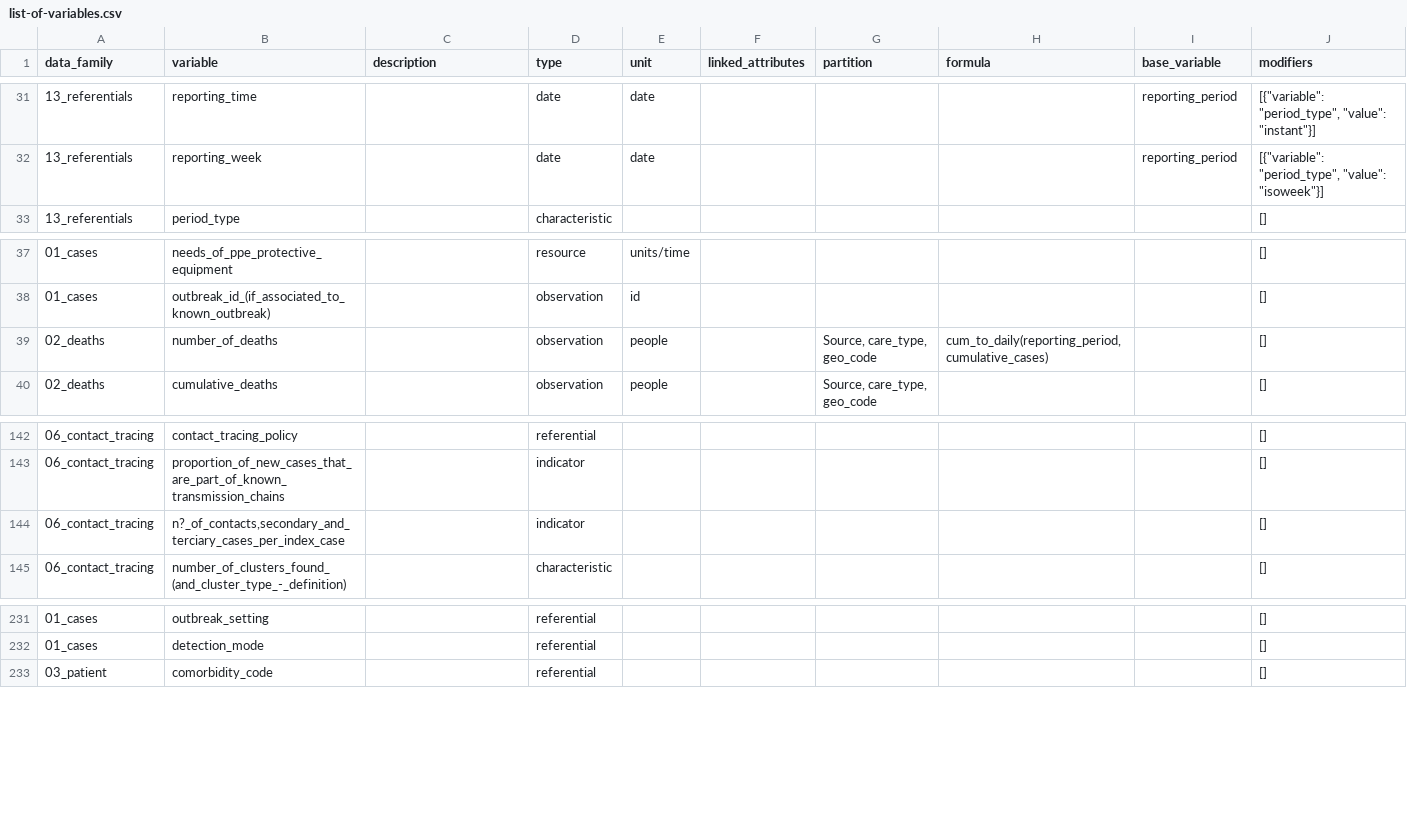
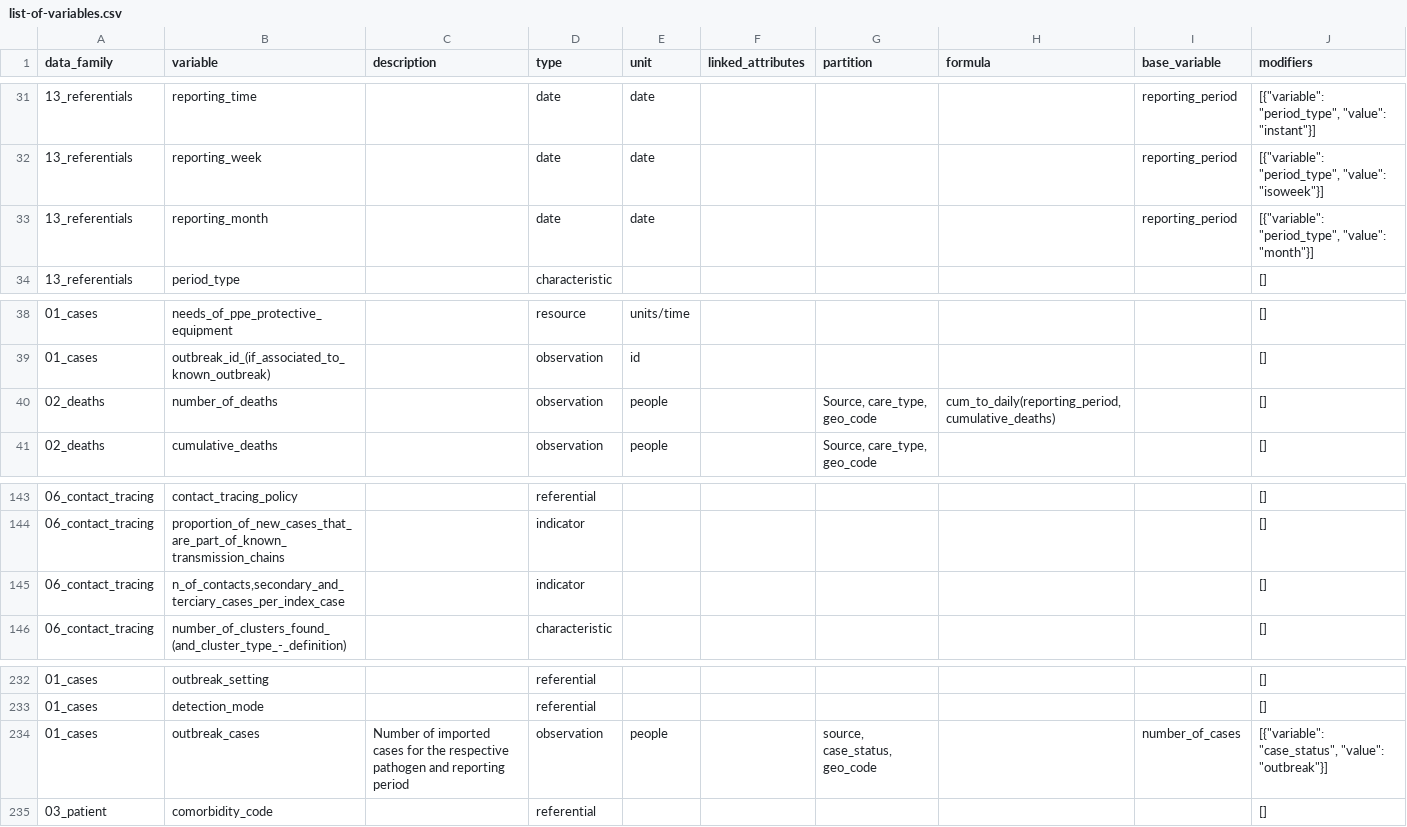
Before and after one commit to pandem2/pandem-source, a CSV file: pandem2source/data/list-of-variables.csv, drawn as a sheet; only a part is shown, gaps mark what is left out.

```diff
--- a/pandem2source/data/list-of-variables.csv
+++ b/pandem2source/data/list-of-variables.csv
@@ -32,2 +32,3 @@ data_family,variable,description,type,unit,linked_attributes,partition,formula,b
 13_referentials,reporting_week,,date,date,,,,reporting_period,"[{""variable"": ""period_type"", ""value"": ""isoweek""}]"
+13_referentials,reporting_month,,date,date,,,,reporting_period,"[{""variable"": ""period_type"", ""value"": ""month""}]"
 13_referentials,period_type,,characteristic,,,,,,[]
@@ -38,3 +39,3 @@ data_family,variable,description,type,unit,linked_attributes,partition,formula,b
 01_cases,outbreak_id_(if_associated_to_known_outbreak),,observation,id,,,,,[]
-02_deaths,number_of_deaths,,observation,people,,"Source, care_type, geo_code","cum_to_daily(reporting_period, cumulative_cases)",,[]
+02_deaths,number_of_deaths,,observation,people,,"Source, care_type, geo_code","cum_to_daily(reporting_period, cumulative_deaths)",,[]
 02_deaths,cumulative_deaths,,observation,people,,"Source, care_type, geo_code",,,[]
@@ -143,3 +144,3 @@ data_family,variable,description,type,unit,linked_attributes,partition,formula,b
 06_contact_tracing,proportion_of_new_cases_that_are_part_of_known_transmission_chains,,indicator,,,,,,[]
-06_contact_tracing,"n?_of_contacts,secondary_and_terciary_cases_per_index_case",,indicator,,,,,,[]
+06_contact_tracing,"n_of_contacts,secondary_and_terciary_cases_per_index_case",,indicator,,,,,,[]
 06_contact_tracing,number_of_clusters_found_(and_cluster_type_-_definition),,characteristic,,,,,,[]
@@ -233,2 +234,3 @@ data_family,variable,description,type,unit,linked_attributes,partition,formula,b
 01_cases,detection_mode,,referential,,,,,,[]
+01_cases,outbreak_cases,Number of imported cases for the respective pathogen and reporting period,observation,people,,"source, case_status, geo_code",,number_of_cases,"[{""variable"": ""case_status"", ""value"": ""outbreak""}]"
 03_patient,comorbidity_code,,referential,,,,,,[]
```
Also changed, not shown: 31 other files.
